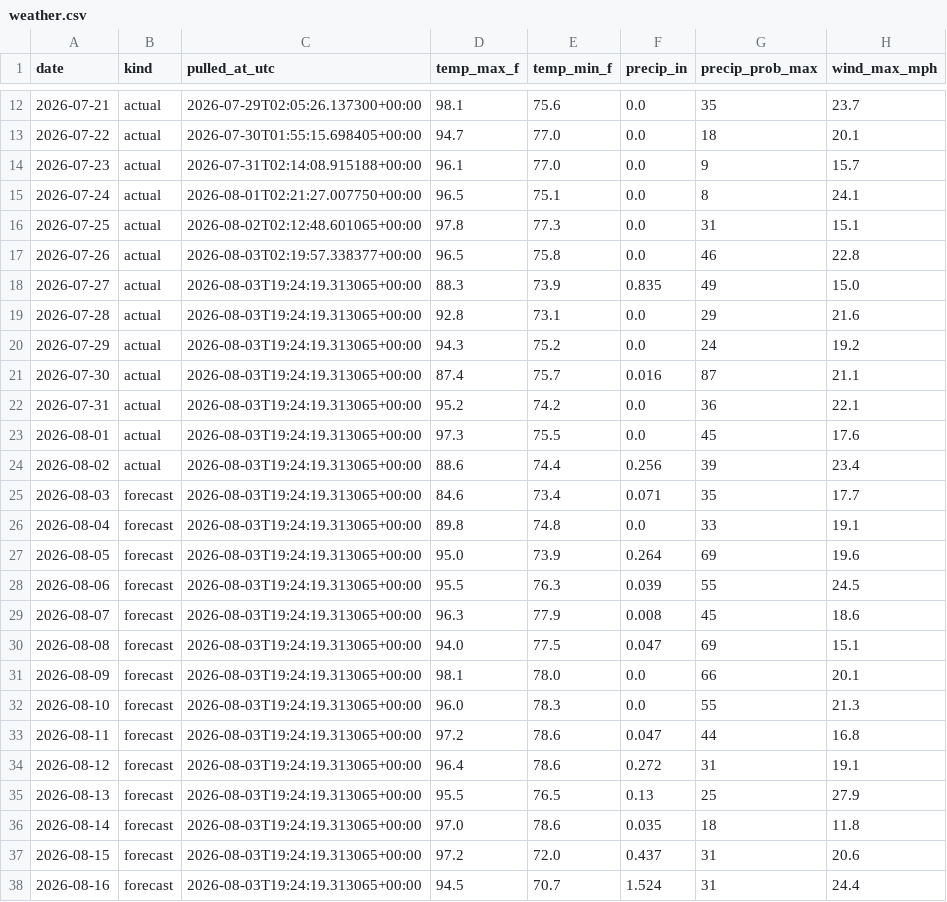
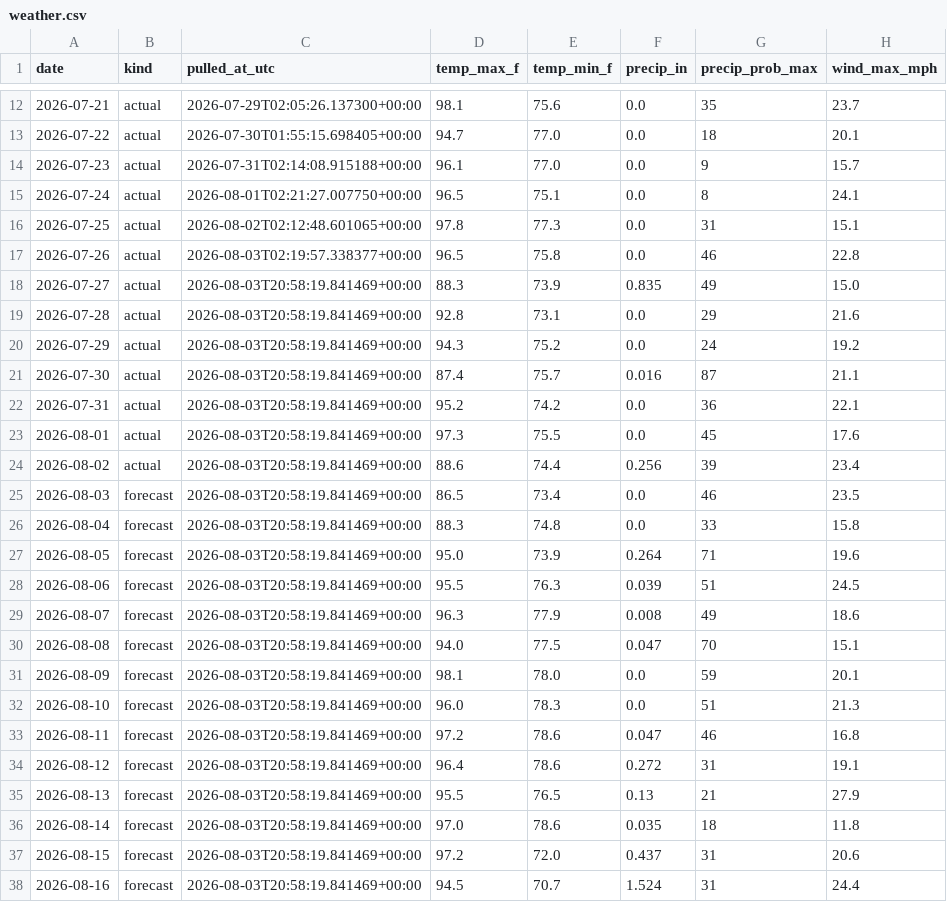
Before and after one commit to agentilcore589/wdw-demand-forecast, a CSV file: data/external/weather.csv, drawn as a sheet; only a part is shown, gaps mark what is left out.

```diff
--- a/data/external/weather.csv
+++ b/data/external/weather.csv
@@ -17,22 +17,22 @@ date,kind,pulled_at_utc,temp_max_f,temp_min_f,precip_in,precip_prob_max,wind_max
 2026-07-26,actual,2026-08-03T02:19:57.338377+00:00,96.5,75.8,0.0,46,22.8
-2026-07-27,actual,2026-08-03T19:24:19.313065+00:00,88.3,73.9,0.835,49,15.0
-2026-07-28,actual,2026-08-03T19:24:19.313065+00:00,92.8,73.1,0.0,29,21.6
-2026-07-29,actual,2026-08-03T19:24:19.313065+00:00,94.3,75.2,0.0,24,19.2
-2026-07-30,actual,2026-08-03T19:24:19.313065+00:00,87.4,75.7,0.016,87,21.1
-2026-07-31,actual,2026-08-03T19:24:19.313065+00:00,95.2,74.2,0.0,36,22.1
-2026-08-01,actual,2026-08-03T19:24:19.313065+00:00,97.3,75.5,0.0,45,17.6
-2026-08-02,actual,2026-08-03T19:24:19.313065+00:00,88.6,74.4,0.256,39,23.4
-2026-08-03,forecast,2026-08-03T19:24:19.313065+00:00,84.6,73.4,0.071,35,17.7
-2026-08-04,forecast,2026-08-03T19:24:19.313065+00:00,89.8,74.8,0.0,33,19.1
-2026-08-05,forecast,2026-08-03T19:24:19.313065+00:00,95.0,73.9,0.264,69,19.6
-2026-08-06,forecast,2026-08-03T19:24:19.313065+00:00,95.5,76.3,0.039,55,24.5
-2026-08-07,forecast,2026-08-03T19:24:19.313065+00:00,96.3,77.9,0.008,45,18.6
-2026-08-08,forecast,2026-08-03T19:24:19.313065+00:00,94.0,77.5,0.047,69,15.1
-2026-08-09,forecast,2026-08-03T19:24:19.313065+00:00,98.1,78.0,0.0,66,20.1
-2026-08-10,forecast,2026-08-03T19:24:19.313065+00:00,96.0,78.3,0.0,55,21.3
-2026-08-11,forecast,2026-08-03T19:24:19.313065+00:00,97.2,78.6,0.047,44,16.8
-2026-08-12,forecast,2026-08-03T19:24:19.313065+00:00,96.4,78.6,0.272,31,19.1
-2026-08-13,forecast,2026-08-03T19:24:19.313065+00:00,95.5,76.5,0.13,25,27.9
-2026-08-14,forecast,2026-08-03T19:24:19.313065+00:00,97.0,78.6,0.035,18,11.8
-2026-08-15,forecast,2026-08-03T19:24:19.313065+00:00,97.2,72.0,0.437,31,20.6
-2026-08-16,forecast,2026-08-03T19:24:19.313065+00:00,94.5,70.7,1.524,31,24.4
+2026-07-27,actual,2026-08-03T20:58:19.841469+00:00,88.3,73.9,0.835,49,15.0
+2026-07-28,actual,2026-08-03T20:58:19.841469+00:00,92.8,73.1,0.0,29,21.6
+2026-07-29,actual,2026-08-03T20:58:19.841469+00:00,94.3,75.2,0.0,24,19.2
+2026-07-30,actual,2026-08-03T20:58:19.841469+00:00,87.4,75.7,0.016,87,21.1
+2026-07-31,actual,2026-08-03T20:58:19.841469+00:00,95.2,74.2,0.0,36,22.1
+2026-08-01,actual,2026-08-03T20:58:19.841469+00:00,97.3,75.5,0.0,45,17.6
+2026-08-02,actual,2026-08-03T20:58:19.841469+00:00,88.6,74.4,0.256,39,23.4
+2026-08-03,forecast,2026-08-03T20:58:19.841469+00:00,86.5,73.4,0.0,46,23.5
+2026-08-04,forecast,2026-08-03T20:58:19.841469+00:00,88.3,74.8,0.0,33,15.8
+2026-08-05,forecast,2026-08-03T20:58:19.841469+00:00,95.0,73.9,0.264,71,19.6
+2026-08-06,forecast,2026-08-03T20:58:19.841469+00:00,95.5,76.3,0.039,51,24.5
+2026-08-07,forecast,2026-08-03T20:58:19.841469+00:00,96.3,77.9,0.008,49,18.6
+2026-08-08,forecast,2026-08-03T20:58:19.841469+00:00,94.0,77.5,0.047,70,15.1
+2026-08-09,forecast,2026-08-03T20:58:19.841469+00:00,98.1,78.0,0.0,59,20.1
+2026-08-10,forecast,2026-08-03T20:58:19.841469+00:00,96.0,78.3,0.0,51,21.3
+2026-08-11,forecast,2026-08-03T20:58:19.841469+00:00,97.2,78.6,0.047,46,16.8
+2026-08-12,forecast,2026-08-03T20:58:19.841469+00:00,96.4,78.6,0.272,31,19.1
+2026-08-13,forecast,2026-08-03T20:58:19.841469+00:00,95.5,76.5,0.13,21,27.9
+2026-08-14,forecast,2026-08-03T20:58:19.841469+00:00,97.0,78.6,0.035,18,11.8
+2026-08-15,forecast,2026-08-03T20:58:19.841469+00:00,97.2,72.0,0.437,31,20.6
+2026-08-16,forecast,2026-08-03T20:58:19.841469+00:00,94.5,70.7,1.524,31,24.4
```
Also changed, not shown: 1 other file.
